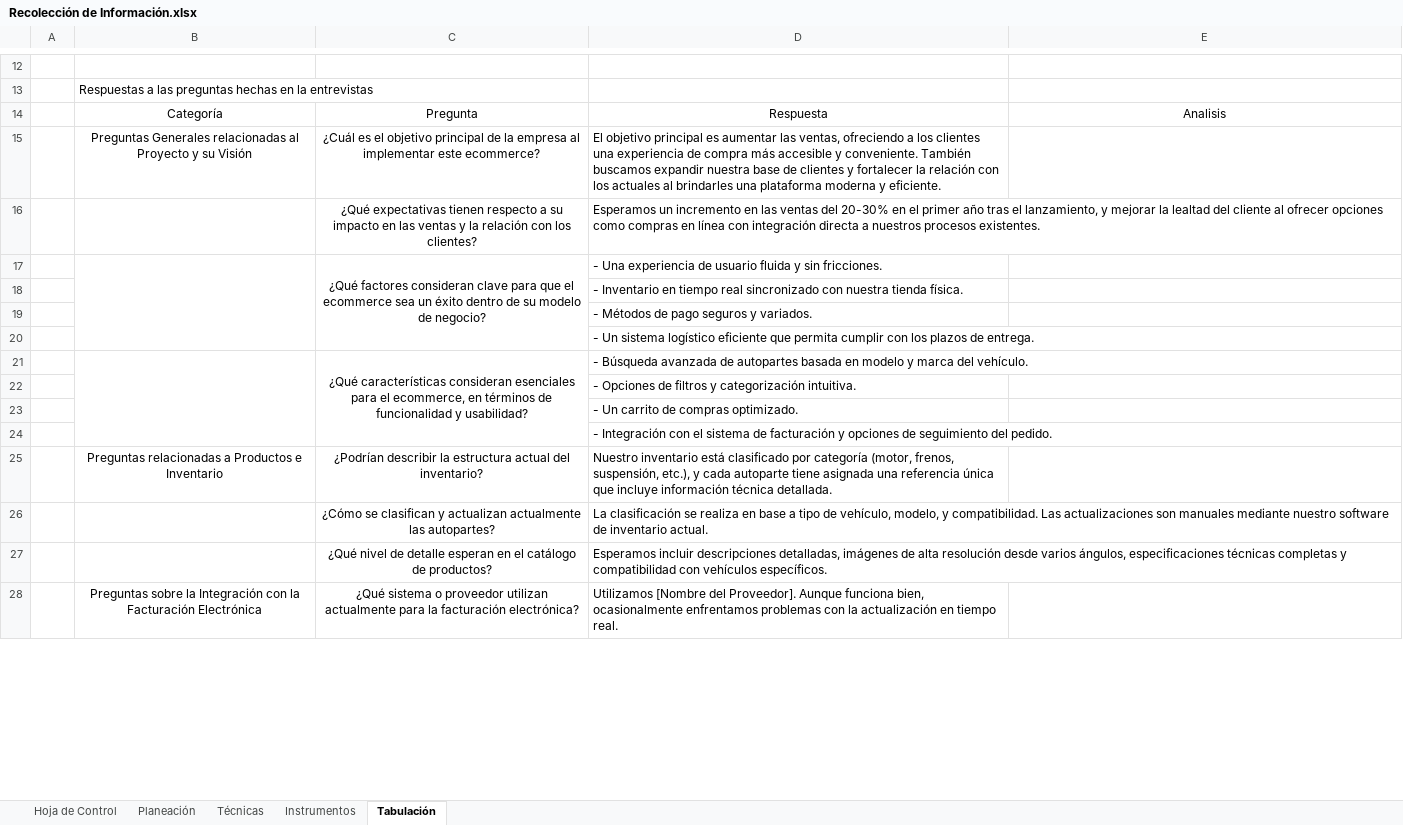
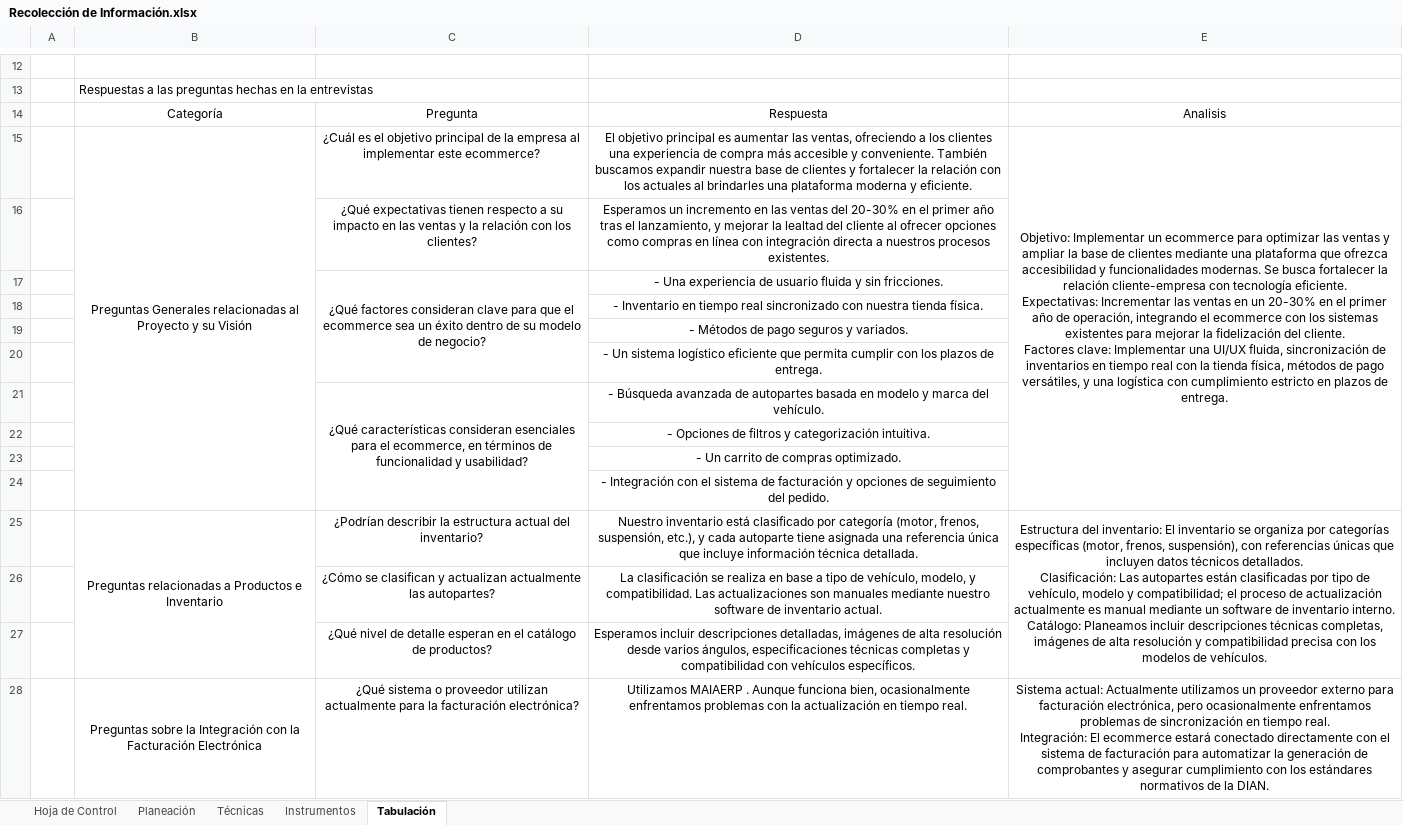
Before and after one commit to SanR1o/SENA, an Excel workbook: TRIMESTRE I/03_RECOLECCION DE INFORMACION/Recolección de Información.xlsx, sheet Tabulación, drawn as a sheet; only a part is shown, gaps mark what is left out; values as stored, in another font and other column widths than the file's, no borders; ↵ is a line break in a cell; the diff covers the shown part only; the diff names each change by its address in the sheet, - before the commit and + after, or states it on an @@ line.

```diff
--- a/TRIMESTRE I/03_RECOLECCION DE INFORMACION/Recolección de Información.xlsx (sheet Tabulación)
+++ b/TRIMESTRE I/03_RECOLECCION DE INFORMACION/Recolección de Información.xlsx (sheet Tabulación)
+B15:B24 merged
-D15:D28 alignment: left
+D15:D28 alignment: center
-E15: (empty)
+E15: Objetivo: Implementar un ecommerce para optimizar las ventas y ampliar la base de clientes mediante una plataforma que ofrezca accesibilidad y funcionalidades modernas. Se busca fortalecer la relación cliente-empresa con tecnología eficiente. ↵ Expectativas: Incrementar las ventas en un 20-30% en el primer año de operación, integrando el ecommerce con los sistemas existentes para mejorar la fidelización del cliente. ↵ Factores clave: Implementar una UI/UX fluida, sincronización de inventarios en tiempo real con la tienda física, métodos de pago versátiles, y una logística con cumplimiento estricto en plazos de entrega.
+E15:E24 merged
-B17:B20 merged
-B21:B24 merged
+B25:B27 merged
-E25: (empty)
+E25: Estructura del inventario: El inventario se organiza por categorías específicas (motor, frenos, suspensión), con referencias únicas que incluyen datos técnicos detallados. ↵ Clasificación: Las autopartes están clasificadas por tipo de vehículo, modelo y compatibilidad; el proceso de actualización actualmente es manual mediante un software de inventario interno. ↵ Catálogo: Planeamos incluir descripciones técnicas completas, imágenes de alta resolución y compatibilidad precisa con los modelos de vehículos.
+E25:E27 merged
+B28:B30 merged
-D28: Utilizamos [Nombre del Proveedor]. Aunque funciona…
+D28: Utilizamos MAIAERP . Aunque funciona…
-E28: (empty)
+E28: Sistema actual: Actualmente utilizamos un proveedor externo para facturación electrónica, pero ocasionalmente enfrentamos problemas de sincronización en tiempo real. ↵ Integración: El ecommerce estará conectado directamente con el sistema de facturación para automatizar la generación de comprobantes y asegurar cumplimiento con los estándares normativos de la DIAN.
+E28:E30 merged
```
Also changed, not shown: 6 edited cells, cell formats and merged cells elsewhere in this sheet, sheet Instrumentos, sheet Técnicas, sheet Planeación, 1 other file.
